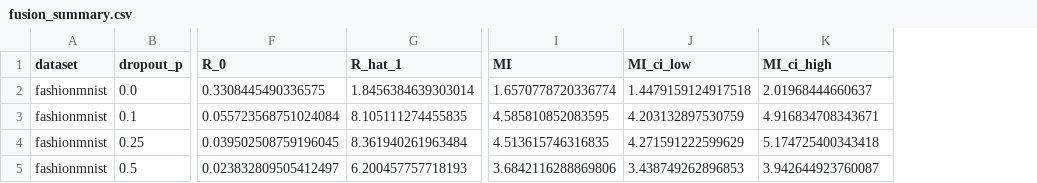
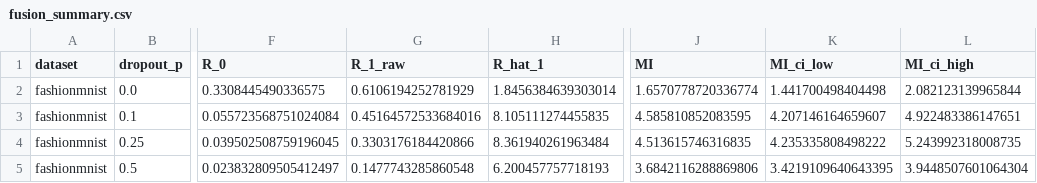
Before and after one commit to Stealth768/reliance-utility, a CSV file: results/derived/fusion_summary.csv, drawn as a sheet; only a part is shown, gaps mark what is left out; addresses are those after the commit; the diff names each change by its address in the sheet, - before the commit and + after, or states it on an @@ line.

Commit message:
chore(fusion): add raw R(1) column, document R(0) normalization artifact, rerun B=1000 seed=42

```diff
--- a/results/derived/fusion_summary.csv
+++ b/results/derived/fusion_summary.csv
+column G (R_1_raw), rows 2-5: 0.6106194252781929 | 0.45164572533684016 | 0.3303176184420866 | 0.1477743285860548
-K2 (MI_ci_low): 1.4479159124917518
+K2 (MI_ci_low): 1.441700498404498
-L2 (MI_ci_high): 2.01968444660637
+L2 (MI_ci_high): 2.082123139965844
-K3 (MI_ci_low): 4.203132897530759
+K3 (MI_ci_low): 4.207146164659607
-L3 (MI_ci_high): 4.916834708343671
+L3 (MI_ci_high): 4.922483386147651
-K4 (MI_ci_low): 4.271591222599629
+K4 (MI_ci_low): 4.235335808498222
-L4 (MI_ci_high): 5.174725400343418
+L4 (MI_ci_high): 5.243992318008735
-K5 (MI_ci_low): 3.438749262896853
+K5 (MI_ci_low): 3.4219109640643395
-L5 (MI_ci_high): 3.942644923760087
+L5 (MI_ci_high): 3.9448507601064304
```
Also changed, not shown: 6 other files.
